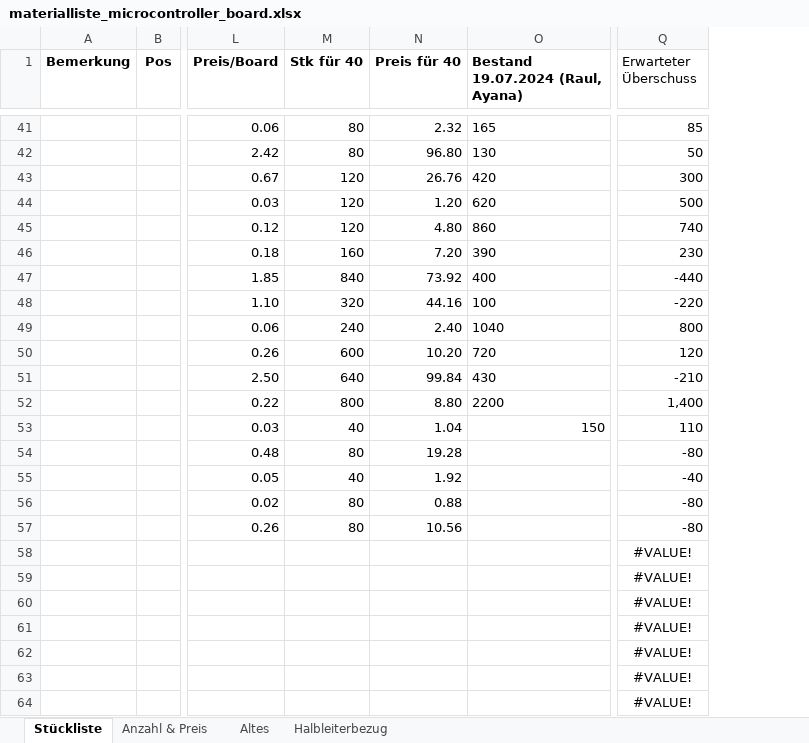
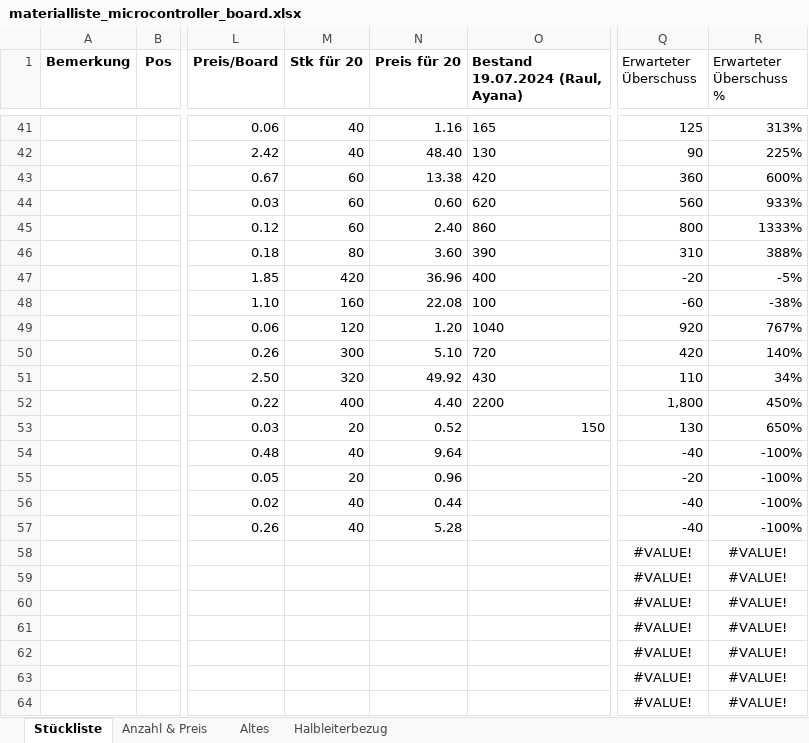
Before and after one commit to msw-winterthur/uC_Board, an Excel workbook: BOM/materialliste_microcontroller_board.xlsx, sheet Stückliste, drawn as a sheet; only a part is shown, gaps mark what is left out; values as stored, in another font and other column widths than the file's, no borders; conditional formats not drawn; removed rows and columns are numbered as before the commit, all else as after; the diff covers the shown part only; the diff names each change by its address in the sheet, - before the commit and + after, or states it on an @@ line.

```diff
--- a/BOM/materialliste_microcontroller_board.xlsx (sheet Stückliste)
+++ b/BOM/materialliste_microcontroller_board.xlsx (sheet Stückliste)
-column N (Preis für 40), rows 41-57: 2.32 | 96.80 | 26.76 | 1.20 | 4.80 | 7.20 | 73.92 | 44.16 | 2.40 | 10.20 | 99.84 | 8.80 | 1.04 | 19.28 | 1.92 | 0.88 | 10.56
+column N (Preis für 20), rows 41-57: 1.16 | 48.40 | 13.38 | 0.60 | 2.40 | 3.60 | 36.96 | 22.08 | 1.20 | 5.10 | 49.92 | 4.40 | 0.52 | 9.64 | 0.96 | 0.44 | 5.28
+column R (Erwarteter Überschuss %), rows 41-64: 313% | 225% | 600% | 933% | 1333% | 388% | -5% | -38% | 767% | 140% | 34% | 450% | 650% | -100% | -100% | -100% | -100% | #VALUE! | #VALUE! | #VALUE! | #VALUE! | #VALUE! | #VALUE! | #VALUE!
-M1: Stk für 40
+M1: Stk für 20
-M41:M42 (Stk für 20): 80
+M41:M42 (Stk für 20): 40
-Q41 (Erwarteter Überschuss): 85
+Q41 (Erwarteter Überschuss): 125
-Q42 (Erwarteter Überschuss): 50
+Q42 (Erwarteter Überschuss): 90
-M43:M45 (Stk für 20): 120
+M43:M45 (Stk für 20): 60
-Q43 (Erwarteter Überschuss): 300
+Q43 (Erwarteter Überschuss): 360
-Q44 (Erwarteter Überschuss): 500
+Q44 (Erwarteter Überschuss): 560
-Q45 (Erwarteter Überschuss): 740
+Q45 (Erwarteter Überschuss): 800
-M46 (Stk für 20): 160
+M46 (Stk für 20): 80
-Q46 (Erwarteter Überschuss): 230
+Q46 (Erwarteter Überschuss): 310
-M47 (Stk für 20): 840
+M47 (Stk für 20): 420
-Q47 (Erwarteter Überschuss): -440
+Q47 (Erwarteter Überschuss): -20
-M48 (Stk für 20): 320
+M48 (Stk für 20): 160
-Q48 (Erwarteter Überschuss): -220
+Q48 (Erwarteter Überschuss): -60
-M49 (Stk für 20): 240
+M49 (Stk für 20): 120
-Q49 (Erwarteter Überschuss): 800
+Q49 (Erwarteter Überschuss): 920
-M50 (Stk für 20): 600
+M50 (Stk für 20): 300
-Q50 (Erwarteter Überschuss): 120
+Q50 (Erwarteter Überschuss): 420
-M51 (Stk für 20): 640
+M51 (Stk für 20): 320
-Q51 (Erwarteter Überschuss): -210
+Q51 (Erwarteter Überschuss): 110
-M52 (Stk für 20): 800
+M52 (Stk für 20): 400
-Q52 (Erwarteter Überschuss): 1,400
+Q52 (Erwarteter Überschuss): 1,800
-M53 (Stk für 20): 40
+M53 (Stk für 20): 20
-Q53 (Erwarteter Überschuss): 110
+Q53 (Erwarteter Überschuss): 130
-M54 (Stk für 20): 80
+M54 (Stk für 20): 40
-Q54 (Erwarteter Überschuss): -80
+Q54 (Erwarteter Überschuss): -40
-M55 (Stk für 20): 40
+M55 (Stk für 20): 20
-Q55 (Erwarteter Überschuss): -40
+Q55 (Erwarteter Überschuss): -20
-M56:M57 (Stk für 20): 80
+M56:M57 (Stk für 20): 40
-Q56:Q57 (Erwarteter Überschuss): -80
+Q56:Q57 (Erwarteter Überschuss): -40
```
Also changed, not shown: 190 added rows and 76 edited cells elsewhere in this sheet, sheet Altes, sheet Anzahl & Preis, 2 other files.
